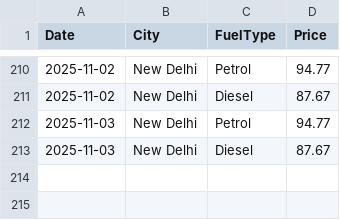
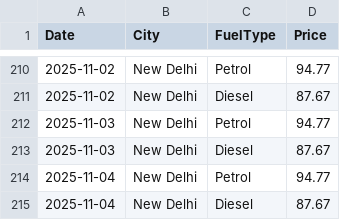
Before and after one commit to amritkjha/fuel-price-tracker, a CSV file: fuel_prices.csv, drawn as a sheet; only a part is shown, gaps mark what is left out.

```diff
--- a/fuel_prices.csv
+++ b/fuel_prices.csv
@@ -213 +213,3 @@ Date,City,FuelType,Price
 2025-11-03,New Delhi,Diesel,87.67
+2025-11-04,New Delhi,Petrol,94.77
+2025-11-04,New Delhi,Diesel,87.67
```
